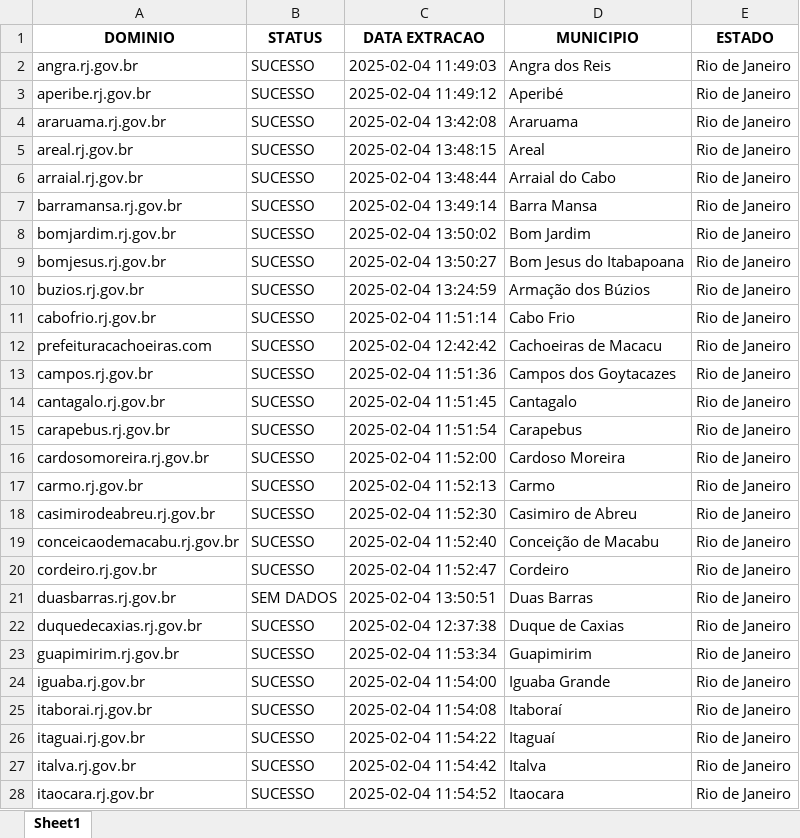
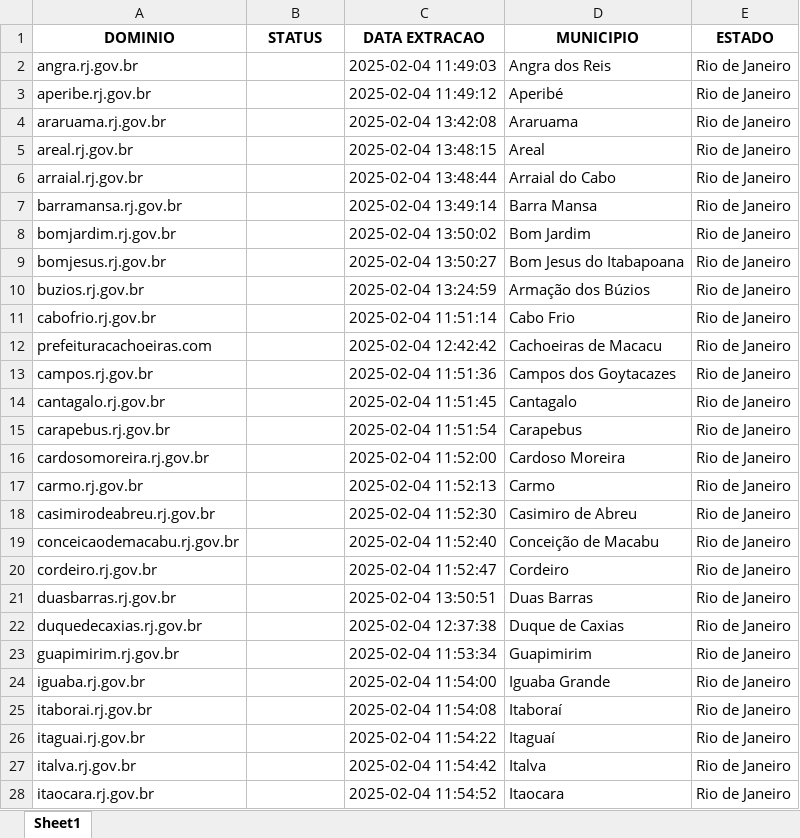
Before and after one commit to alessandrovirmond/Accessibility-Observatory, an Excel workbook: Bot-Varredura/dominios.xlsx, sheet Sheet1, drawn as a sheet; only a part is shown; values as stored, in another font and other column widths than the file's, no borders; the diff covers the shown part only; the diff names each change by its address in the sheet, - before the commit and + after, or states it on an @@ line.

Commit message:
bot varredura otimizado

```diff
--- a/Bot-Varredura/dominios.xlsx (sheet Sheet1)
+++ b/Bot-Varredura/dominios.xlsx (sheet Sheet1)
-B2:B20 (STATUS): SUCESSO
+B2:B20 (STATUS): (empty)
-B21 (STATUS): SEM DADOS
+B21 (STATUS): (empty)
-B22:B28 (STATUS): SUCESSO
+B22:B28 (STATUS): (empty)
```
Also changed, not shown: 65 edited cells elsewhere in this sheet.
